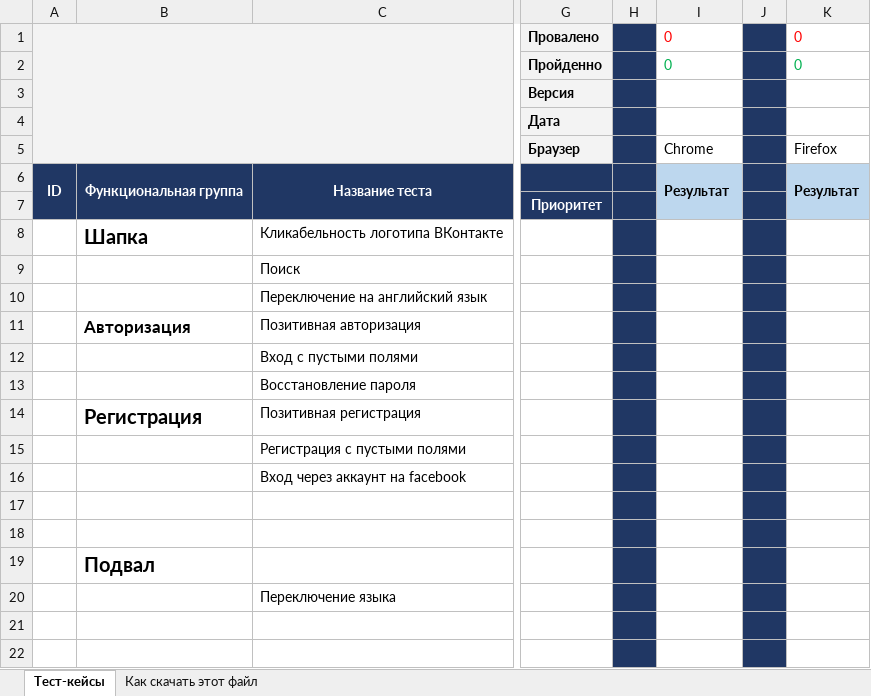
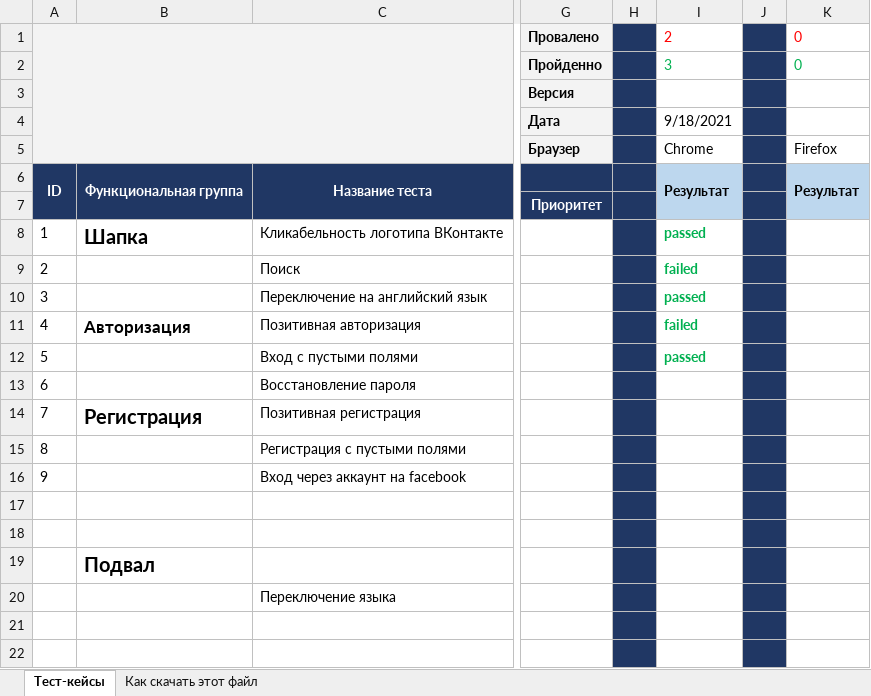
Before and after one commit to Pchelova/My_repo, an Excel workbook: Пчелова Катя_Таблица с тест-кейсами.xlsx, sheet Тест-кейсы, drawn as a sheet; only a part is shown, gaps mark what is left out; values as stored, in another font and other column widths than the file's, no borders; charts and pictures not drawn; the diff names each change by its address in the sheet, - before the commit and + after, or states it on an @@ line.

Commit message:
Тестирование 18/09
Пройдены тест-кейсы с 1 по 4

```diff
--- a/Пчелова Катя_Таблица с тест-кейсами.xlsx (sheet Тест-кейсы)
+++ b/Пчелова Катя_Таблица с тест-кейсами.xlsx (sheet Тест-кейсы)
-I1: 0
+I1: 2
-I2: 0
+I2: 3
-I4: (empty)
+I4: 9/18/2021
-A8: (empty)
+A8: 1
-I8: (empty)
+I8: passed
-A9: (empty)
+A9: 2
-I9: (empty)
+I9: failed
-A10: (empty)
+A10: 3
-I10: (empty)
+I10: passed
-A11: (empty)
+A11: 4
-I11: (empty)
+I11: failed
-A12: (empty)
+A12: 5
-I12: (empty)
+I12: passed
-A13: (empty)
+A13: 6
-A14: (empty)
+A14: 7
-A15: (empty)
+A15: 8
-A16: (empty)
+A16: 9
```
Also changed, not shown: charts or pictures.
